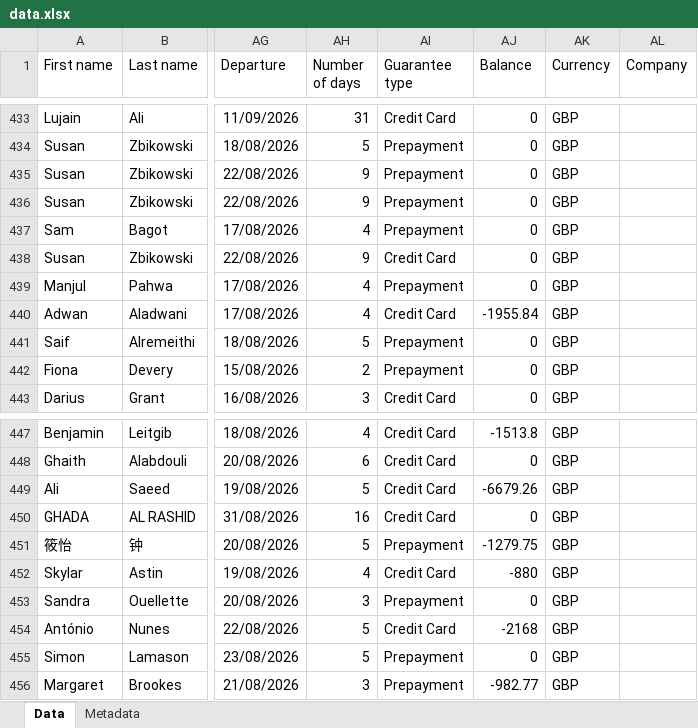
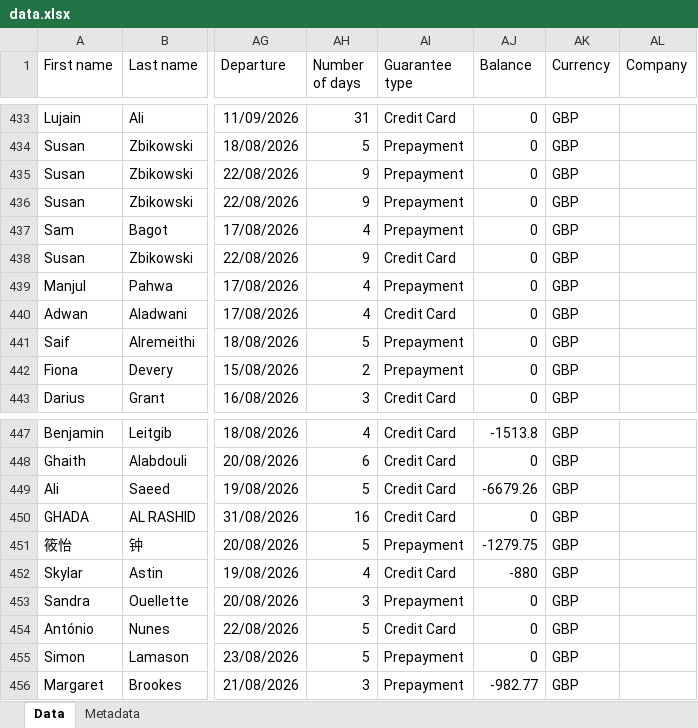
Before and after one commit to nataliagmfz/grosvenor-tracker-strategy, an Excel workbook: data.xlsx, sheet Data, drawn as a sheet; only a part is shown, gaps mark what is left out; values as stored, in another font and other column widths than the file's, no borders; the diff covers the shown part only; the diff names each change by its address in the sheet, - before the commit and + after, or states it on an @@ line.

```diff
--- a/data.xlsx (sheet Data)
+++ b/data.xlsx (sheet Data)
-AJ440 (Balance): -1955.84
+AJ440 (Balance): 0
-AJ454 (Balance): -2168
+AJ454 (Balance): 0
```
Also changed, not shown: 18 added rows and 88 edited cells elsewhere in this sheet, sheet Metadata.
